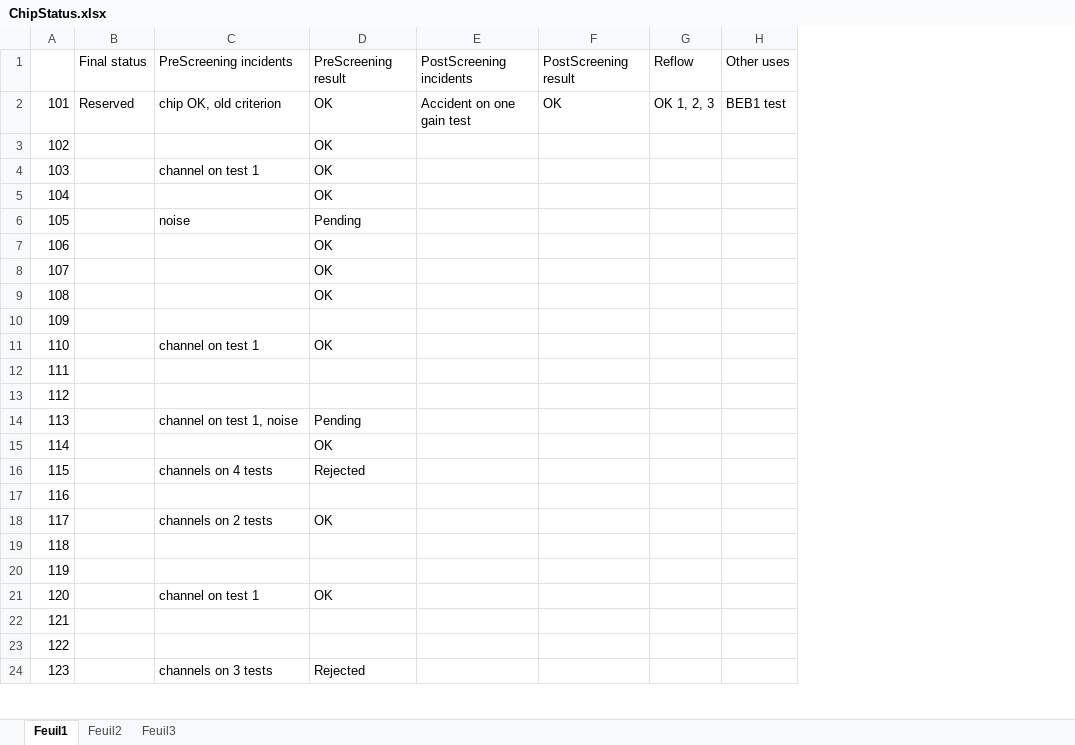
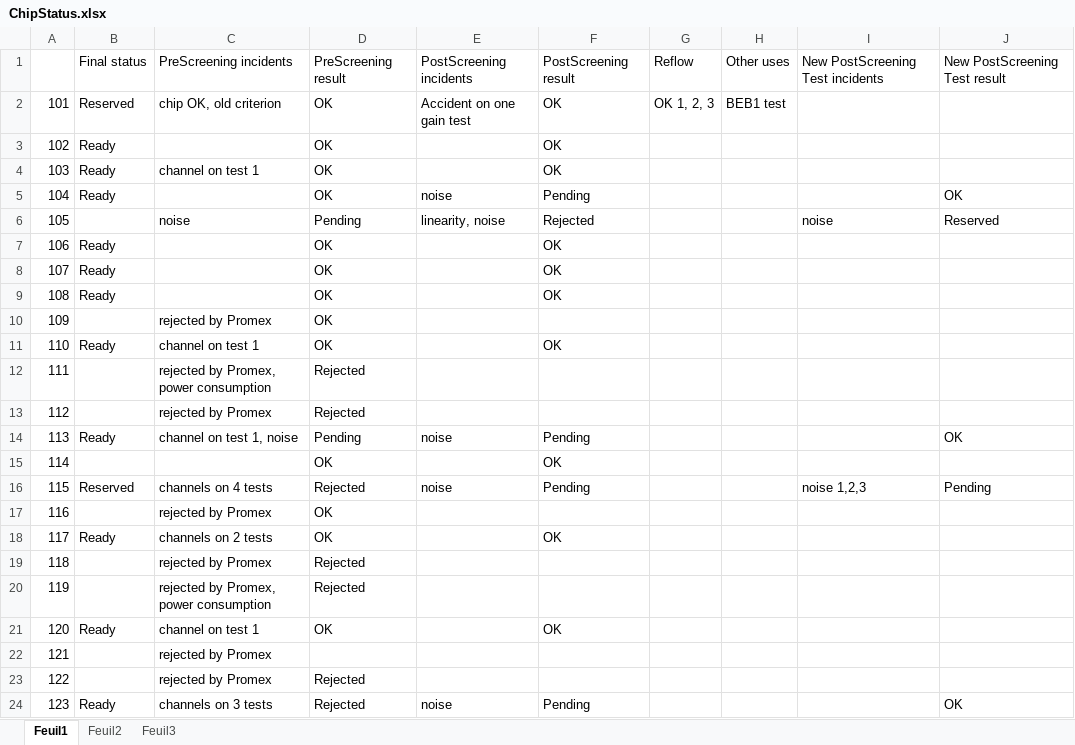
Before and after one commit to lsst-camera-dh/aspic-production-bench, an Excel workbook: ChipStatus.xlsx, sheet Feuil1, drawn as a sheet; only a part is shown; values as stored, in another font and other column widths than the file's, no cell formats; removed rows and columns are numbered as before the commit, all else as after; the diff covers the shown part only; the diff names each change by its address in the sheet, - before the commit and + after, or states it on an @@ line.

Commit message:
Update to chip status. Added LAL calibration data.

```diff
--- a/ChipStatus.xlsx (sheet Feuil1)
+++ b/ChipStatus.xlsx (sheet Feuil1)
-column B, rows 1-2: Final status | Reserved
+column B, rows 1-24: Final status | Reserved | Ready | Ready | Ready |  | Ready | Ready | Ready |  | Ready |  |  | Ready |  | Reserved |  | Ready |  |  | Ready |  |  | Ready
+column I, rows 1-16: New PostScreening Test incidents |  |  |  |  | noise |  |  |  |  |  |  |  |  |  | noise 1,2,3
+column J, rows 1-24: New PostScreening Test result |  |  |  | OK | Reserved |  |  |  |  |  |  |  | OK |  | Pending |  |  |  |  |  |  |  | OK
-F3:F4: (empty)
+F3:F4: OK
-E5: (empty)
+E5: noise
-F5: (empty)
+F5: Pending
-E6: (empty)
+E6: linearity, noise
-F6: (empty)
+F6: Rejected
-F7:F9: (empty)
+F7:F9: OK
-C10: (empty)
+C10: rejected by Promex
-D10: (empty)
+D10: OK
-F11: (empty)
+F11: OK
-C12: (empty)
+C12: rejected by Promex, power consumption
-D12:D13: (empty)
+D12:D13: Rejected
-C13: (empty)
+C13: rejected by Promex
-E14: (empty)
+E14: noise
-F14: (empty)
+F14: Pending
-F15: (empty)
+F15: OK
-E16: (empty)
+E16: noise
-F16: (empty)
+F16: Pending
-C17: (empty)
+C17: rejected by Promex
-D17: (empty)
+D17: OK
-F18: (empty)
+F18: OK
-C19: (empty)
+C19: rejected by Promex
-D19:D20: (empty)
+D19:D20: Rejected
-C20: (empty)
+C20: rejected by Promex, power consumption
-F21: (empty)
+F21: OK
-C22:C23: (empty)
+C22:C23: rejected by Promex
-D23: (empty)
+D23: Rejected
-E24: (empty)
+E24: noise
-F24: (empty)
+F24: Pending
```
Also changed, not shown: 72 edited cells elsewhere in this sheet, cell formats, 8 other files.
